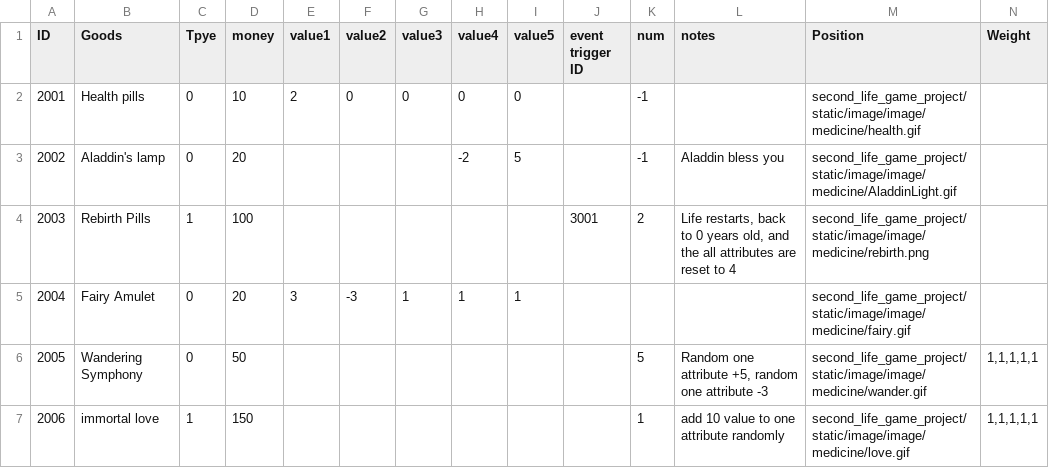
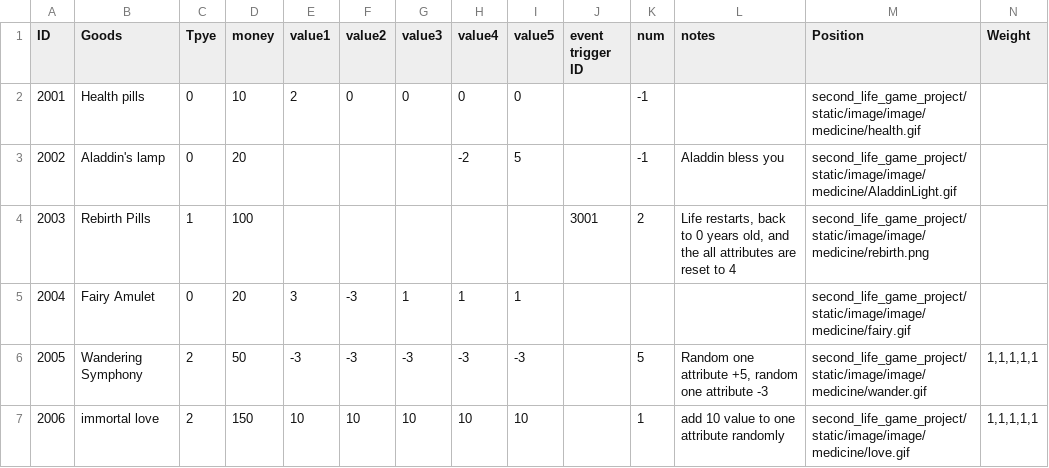
Before and after one commit to 1183572098/second_life_game_project, a CSV file: static/config/StoreTable.csv, drawn as a sheet.

Commit message:
StoreTable

```diff
--- a/static/config/StoreTable.csv
+++ b/static/config/StoreTable.csv
@@ -5,3 +5,3 @@ ID,Goods,Tpye,money,value1,value2,value3,value4,value5,event trigger ID,num,note
 2004,Fairy Amulet,0,20,3,-3,1,1,1,,,,second_life_game_project/static/image/image/medicine/fairy.gif,
-2005,Wandering Symphony,0,50,,,,,,,5,"Random one attribute +5, random one attribute -3",second_life_game_project/static/image/image/medicine/wander.gif,"1,1,1,1,1"
-2006,immortal love,1,150,,,,,,,1,add 10 value to one attribute randomly ,second_life_game_project/static/image/image/medicine/love.gif,"1,1,1,1,1"
+2005,Wandering Symphony,2,50,-3,-3,-3,-3,-3,,5,"Random one attribute +5, random one attribute -3",second_life_game_project/static/image/image/medicine/wander.gif,"1,1,1,1,1"
+2006,immortal love,2,150,10,10,10,10,10,,1,add 10 value to one attribute randomly ,second_life_game_project/static/image/image/medicine/love.gif,"1,1,1,1,1"
```
